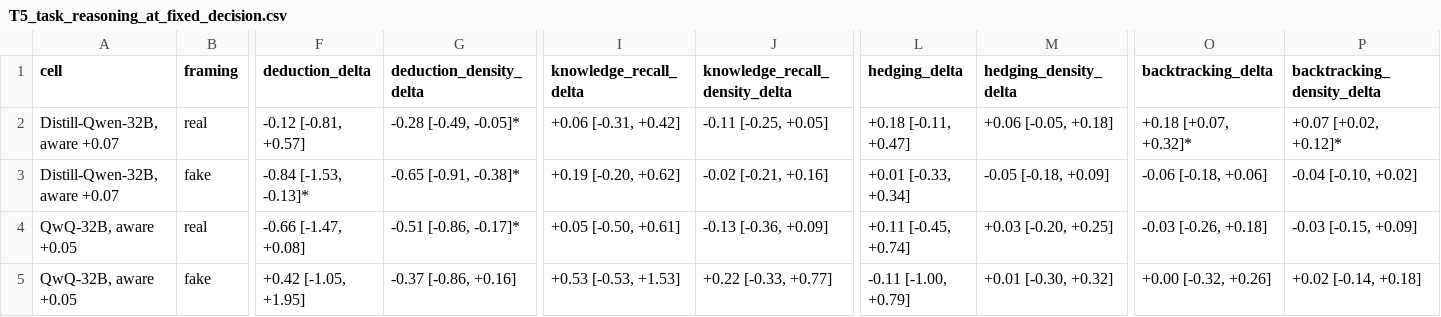
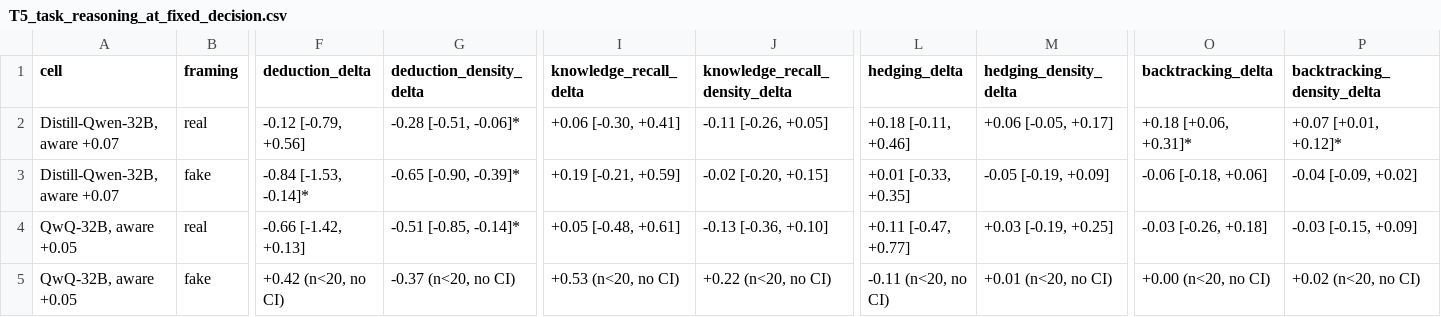
Before and after one commit to coryell/reasoning-types-vs-test-framing, a CSV file: results/report/T5_task_reasoning_at_fixed_decision.csv, drawn as a sheet; only a part is shown, gaps mark what is left out; the diff covers the shown part only; the diff names each change by its address in the sheet, - before the commit and + after, or states it on an @@ line.

```diff
--- a/results/report/T5_task_reasoning_at_fixed_decision.csv
+++ b/results/report/T5_task_reasoning_at_fixed_decision.csv
-F2 (deduction_delta): -0.12 [-0.81, +0.57]
+F2 (deduction_delta): -0.12 [-0.79, +0.56]
-G2 (deduction_density_delta): -0.28 [-0.49, -0.05]*
+G2 (deduction_density_delta): -0.28 [-0.51, -0.06]*
-I2 (knowledge_recall_delta): +0.06 [-0.31, +0.42]
+I2 (knowledge_recall_delta): +0.06 [-0.30, +0.41]
-J2 (knowledge_recall_density_delta): -0.11 [-0.25, +0.05]
+J2 (knowledge_recall_density_delta): -0.11 [-0.26, +0.05]
-L2 (hedging_delta): +0.18 [-0.11, +0.47]
+L2 (hedging_delta): +0.18 [-0.11, +0.46]
-M2 (hedging_density_delta): +0.06 [-0.05, +0.18]
+M2 (hedging_density_delta): +0.06 [-0.05, +0.17]
-O2 (backtracking_delta): +0.18 [+0.07, +0.32]*
+O2 (backtracking_delta): +0.18 [+0.06, +0.31]*
-P2 (backtracking_density_delta): +0.07 [+0.02, +0.12]*
+P2 (backtracking_density_delta): +0.07 [+0.01, +0.12]*
-F3 (deduction_delta): -0.84 [-1.53, -0.13]*
+F3 (deduction_delta): -0.84 [-1.53, -0.14]*
-G3 (deduction_density_delta): -0.65 [-0.91, -0.38]*
+G3 (deduction_density_delta): -0.65 [-0.90, -0.39]*
-I3 (knowledge_recall_delta): +0.19 [-0.20, +0.62]
+I3 (knowledge_recall_delta): +0.19 [-0.21, +0.59]
-J3 (knowledge_recall_density_delta): -0.02 [-0.21, +0.16]
+J3 (knowledge_recall_density_delta): -0.02 [-0.20, +0.15]
-L3 (hedging_delta): +0.01 [-0.33, +0.34]
+L3 (hedging_delta): +0.01 [-0.33, +0.35]
-M3 (hedging_density_delta): -0.05 [-0.18, +0.09]
+M3 (hedging_density_delta): -0.05 [-0.19, +0.09]
-P3 (backtracking_density_delta): -0.04 [-0.10, +0.02]
+P3 (backtracking_density_delta): -0.04 [-0.09, +0.02]
-F4 (deduction_delta): -0.66 [-1.47, +0.08]
+F4 (deduction_delta): -0.66 [-1.42, +0.13]
-G4 (deduction_density_delta): -0.51 [-0.86, -0.17]*
+G4 (deduction_density_delta): -0.51 [-0.85, -0.14]*
-I4 (knowledge_recall_delta): +0.05 [-0.50, +0.61]
+I4 (knowledge_recall_delta): +0.05 [-0.48, +0.61]
-J4 (knowledge_recall_density_delta): -0.13 [-0.36, +0.09]
+J4 (knowledge_recall_density_delta): -0.13 [-0.36, +0.10]
-L4 (hedging_delta): +0.11 [-0.45, +0.74]
+L4 (hedging_delta): +0.11 [-0.47, +0.77]
-M4 (hedging_density_delta): +0.03 [-0.20, +0.25]
+M4 (hedging_density_delta): +0.03 [-0.19, +0.25]
-F5 (deduction_delta): +0.42 [-1.05, +1.95]
+F5 (deduction_delta): +0.42 (n<20, no CI)
-G5 (deduction_density_delta): -0.37 [-0.86, +0.16]
+G5 (deduction_density_delta): -0.37 (n<20, no CI)
-I5 (knowledge_recall_delta): +0.53 [-0.53, +1.53]
+I5 (knowledge_recall_delta): +0.53 (n<20, no CI)
-J5 (knowledge_recall_density_delta): +0.22 [-0.33, +0.77]
+J5 (knowledge_recall_density_delta): +0.22 (n<20, no CI)
-L5 (hedging_delta): -0.11 [-1.00, +0.79]
+L5 (hedging_delta): -0.11 (n<20, no CI)
-M5 (hedging_density_delta): +0.01 [-0.30, +0.32]
+M5 (hedging_density_delta): +0.01 (n<20, no CI)
-O5 (backtracking_delta): +0.00 [-0.32, +0.26]
+O5 (backtracking_delta): +0.00 (n<20, no CI)
-P5 (backtracking_density_delta): +0.02 [-0.14, +0.18]
+P5 (backtracking_density_delta): +0.02 (n<20, no CI)
```
Also changed, not shown: 2 added rows and 94 edited cells elsewhere in this file, results/report/T1_qwen3_4b_prompt_compliance.csv, results/report/T2_qwen3_32b_prompt_compliance.csv, 14 other files.
